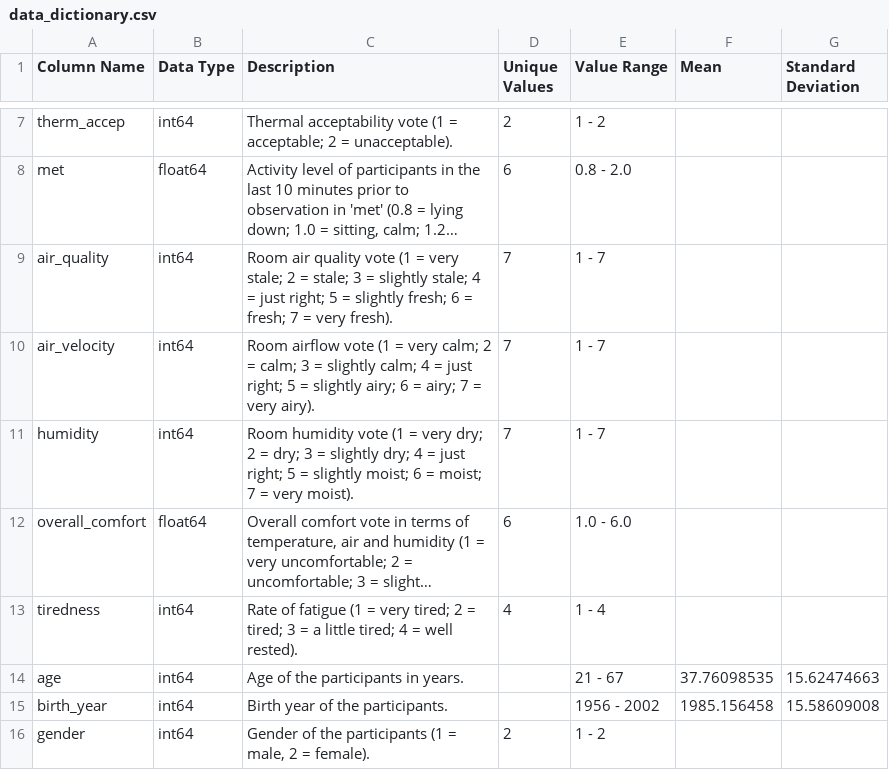
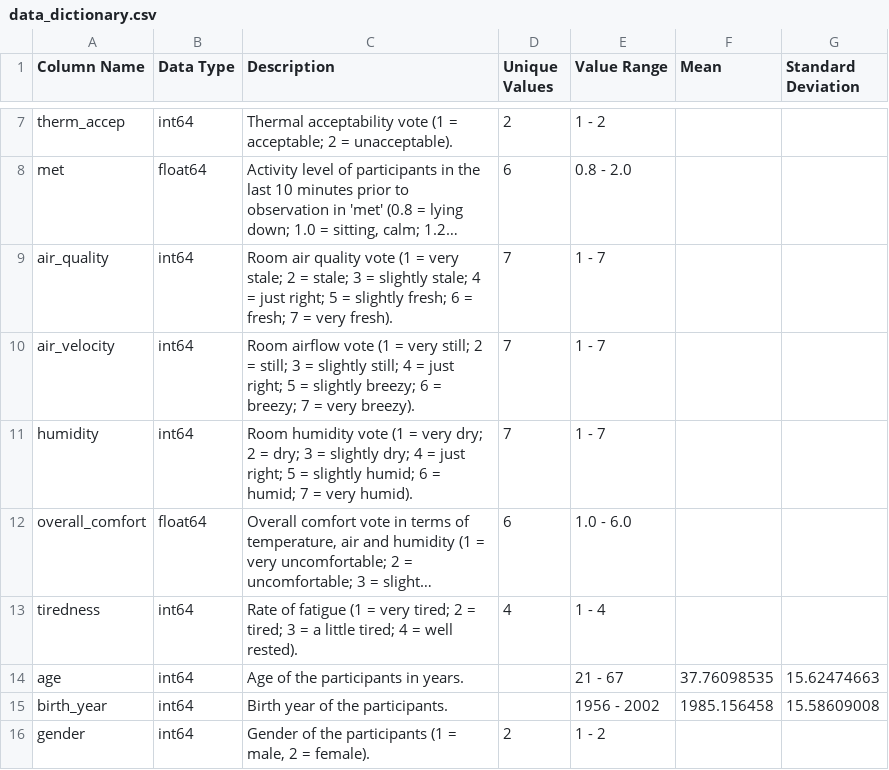
Before and after one commit to TUB-DVG/DVG-climate-chamber-comfort-dataset, a CSV file: data_dictionary.csv, drawn as a sheet; only a part is shown, gaps mark what is left out; long unchanged cells end in …; the diff names each change by its address in the sheet, - before the commit and + after, or states it on an @@ line.

```diff
--- a/data_dictionary.csv
+++ b/data_dictionary.csv
-C10 (Description): …= very calm; 2 = calm; 3 = slightly calm; 4 = just right; 5 = slightly airy; 6 = airy; 7 = very airy).
+C10 (Description): …= very still; 2 = still; 3 = slightly still; 4 = just right; 5 = slightly breezy; 6 = breezy; 7 = very breezy).
-C11 (Description): …= slightly moist; 6 = moist; 7 = very moist).
+C11 (Description): …= slightly humid; 6 = humid; 7 = very humid).
```
Also changed, not shown: 1 other file.
